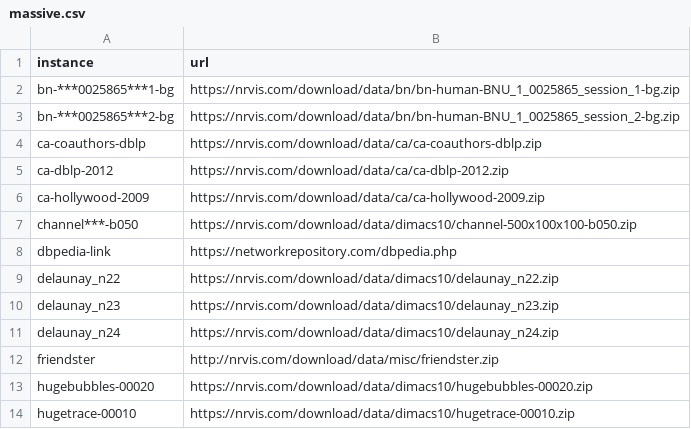
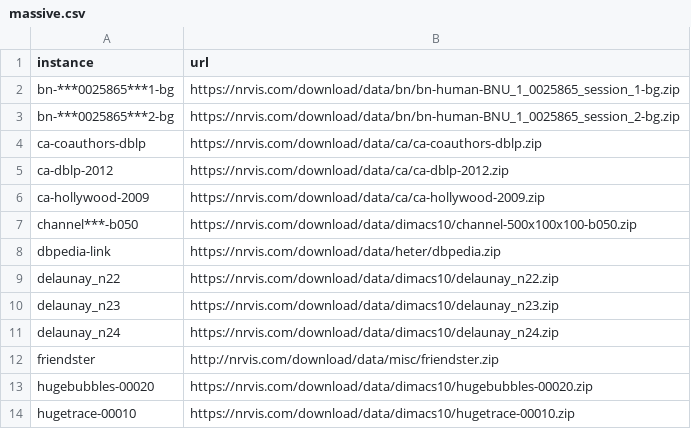
Before and after one commit to EngAndreAlessi/mids, a CSV file: data/massive.csv, drawn as a sheet; only a part is shown.

Commit message:
Update massive.csv

```diff
--- a/data/massive.csv
+++ b/data/massive.csv
@@ -7,3 +7,3 @@ ca-hollywood-2009,https://nrvis.com/download/data/ca/ca-hollywood-2009.zip
 channel***-b050,https://nrvis.com/download/data/dimacs10/channel-500x100x100-b050.zip
-dbpedia-link,https://networkrepository.com/dbpedia.php
+dbpedia-link,https://nrvis.com/download/data/heter/dbpedia.zip
 delaunay_n22,https://nrvis.com/download/data/dimacs10/delaunay_n22.zip
```
